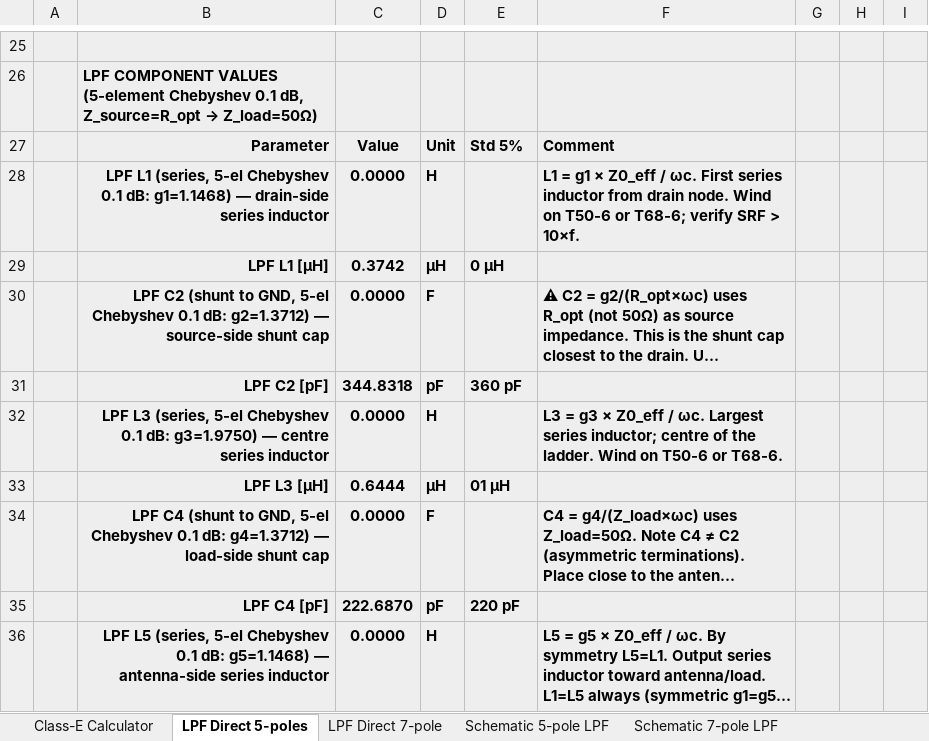
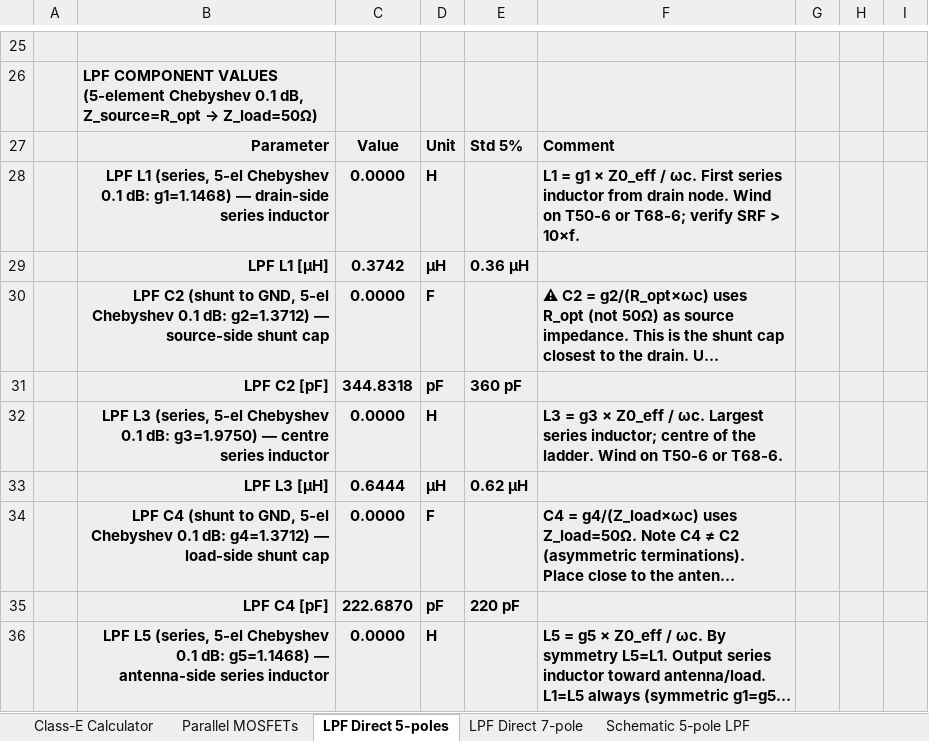
Before and after one commit to hiperiondev/CLASS-E_DESIGN_CALCULATOR, an Excel workbook: ClassE_Amplifier_Calculator.xlsx, sheet LPF Direct 5-poles, drawn as a sheet; only a part is shown, gaps mark what is left out; long unchanged cells end in …; values as stored, in another font and other column widths than the file's, no borders; the diff covers the shown part only; the diff names each change by its address in the sheet, - before the commit and + after, or states it on an @@ line.

Commit message:
Add parallel MOSFET

```diff
--- a/ClassE_Amplifier_Calculator.xlsx (sheet LPF Direct 5-poles)
+++ b/ClassE_Amplifier_Calculator.xlsx (sheet LPF Direct 5-poles)
+sheet tab: Parallel MOSFETs
-E29: 0 µH
+E29: 0.36 µH
-E33: 01 µH
+E33: 0.62 µH
```
Also changed, not shown: 9 edited cells elsewhere in this sheet, sheet Class-E Calculator, sheet LPF Direct 7-pole, sheet Schematic 7-pole LPF, sheet Schematic 5-pole LPF, hidden cells.
